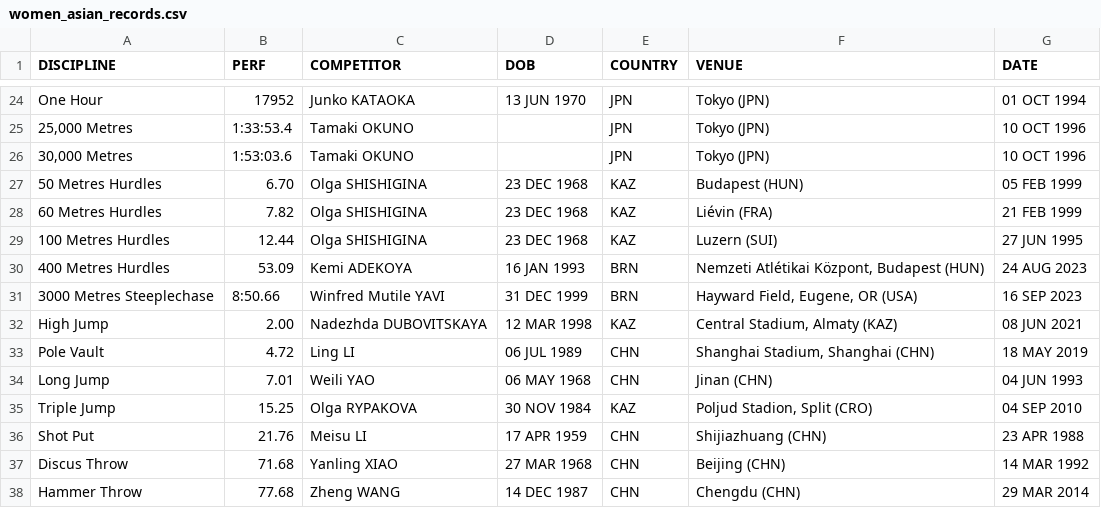
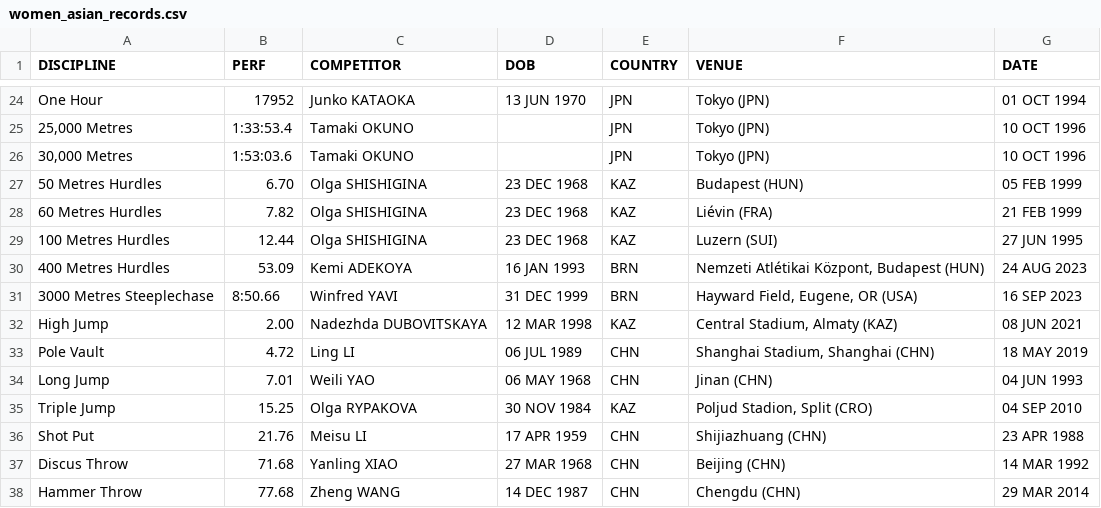
Before and after one commit to titouanlegourrierec/World-Athletics-Records, a CSV file: data/data_after/women_asian_records.csv, drawn as a sheet; only a part is shown, gaps mark what is left out.

```diff
--- a/data/data_after/women_asian_records.csv
+++ b/data/data_after/women_asian_records.csv
@@ -30,3 +30,3 @@ One Hour,17952,Junko KATAOKA,13 JUN 1970,JPN,Tokyo (JPN),01 OCT 1994
 400 Metres Hurdles,53.09,Kemi ADEKOYA,16 JAN 1993,BRN,"Nemzeti Atlétikai Központ, Budapest (HUN)",24 AUG 2023
-3000 Metres Steeplechase,8:50.66,Winfred Mutile YAVI,31 DEC 1999,BRN,"Hayward Field, Eugene, OR (USA)",16 SEP 2023
+3000 Metres Steeplechase,8:50.66,Winfred YAVI,31 DEC 1999,BRN,"Hayward Field, Eugene, OR (USA)",16 SEP 2023
 High Jump,2.00,Nadezhda DUBOVITSKAYA,12 MAR 1998,KAZ,"Central Stadium, Almaty (KAZ)",08 JUN 2021
```
Also changed, not shown: 1 other file.
